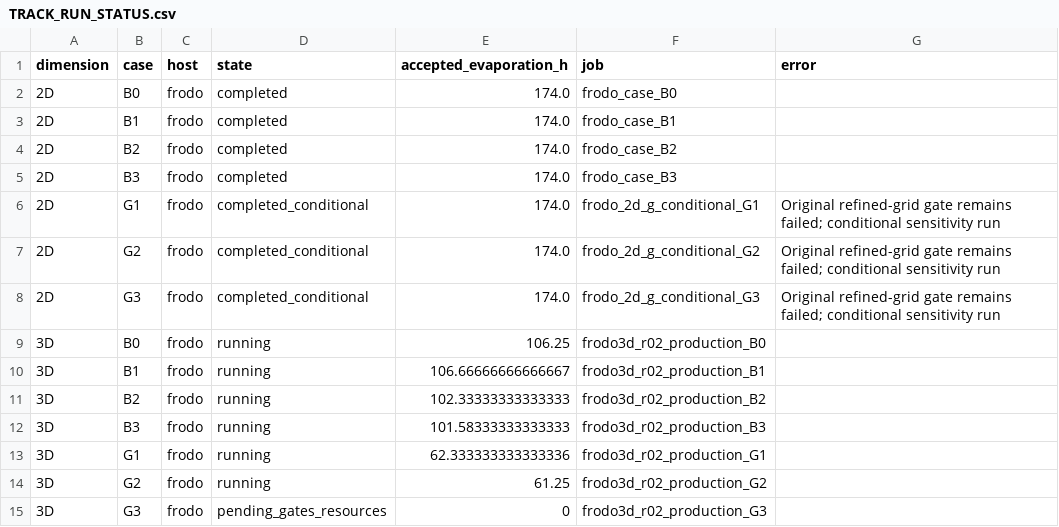
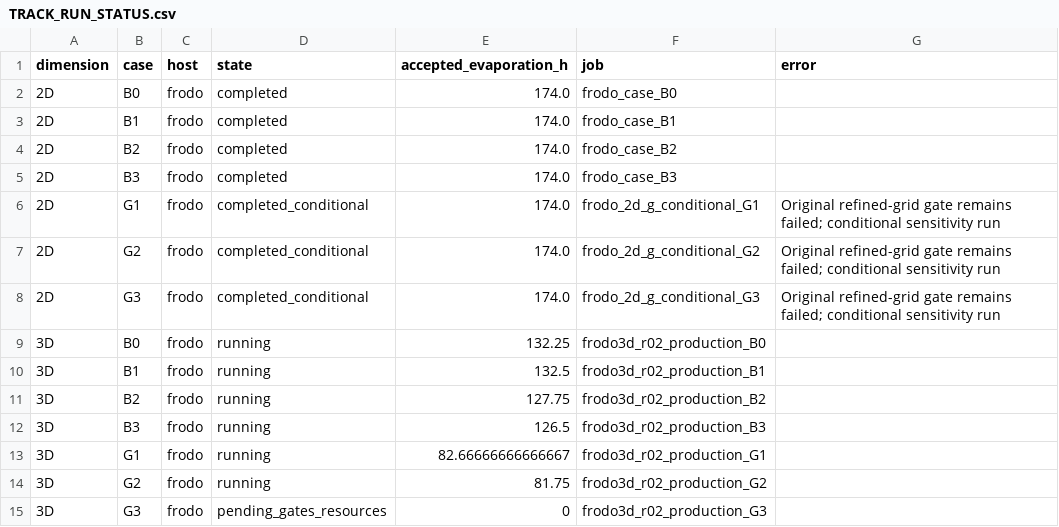
Before and after one commit to ndmthio18/heterogeniety, a CSV file: model_revisions/20261103_v13_bottom_boundary_campaign/TRACK_RUN_STATUS.csv, drawn as a sheet.

Commit message:
Record later 3D campaign checkpoint

```diff
--- a/model_revisions/20261103_v13_bottom_boundary_campaign/TRACK_RUN_STATUS.csv
+++ b/model_revisions/20261103_v13_bottom_boundary_campaign/TRACK_RUN_STATUS.csv
@@ -8,8 +8,8 @@ dimension,case,host,state,accepted_evaporation_h,job,error
 2D,G3,frodo,completed_conditional,174.0,frodo_2d_g_conditional_G3,Original refined-grid gate remains failed; conditional sensitivity run
-3D,B0,frodo,running,106.25,frodo3d_r02_production_B0,
-3D,B1,frodo,running,106.66666666666667,frodo3d_r02_production_B1,
-3D,B2,frodo,running,102.33333333333333,frodo3d_r02_production_B2,
-3D,B3,frodo,running,101.58333333333333,frodo3d_r02_production_B3,
-3D,G1,frodo,running,62.333333333333336,frodo3d_r02_production_G1,
-3D,G2,frodo,running,61.25,frodo3d_r02_production_G2,
+3D,B0,frodo,running,132.25,frodo3d_r02_production_B0,
+3D,B1,frodo,running,132.5,frodo3d_r02_production_B1,
+3D,B2,frodo,running,127.75,frodo3d_r02_production_B2,
+3D,B3,frodo,running,126.5,frodo3d_r02_production_B3,
+3D,G1,frodo,running,82.66666666666667,frodo3d_r02_production_G1,
+3D,G2,frodo,running,81.75,frodo3d_r02_production_G2,
 3D,G3,frodo,pending_gates_resources,0,frodo3d_r02_production_G3,
```
Also changed, not shown: 3 other files.
